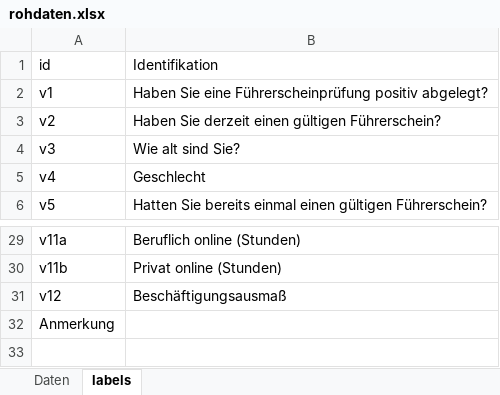
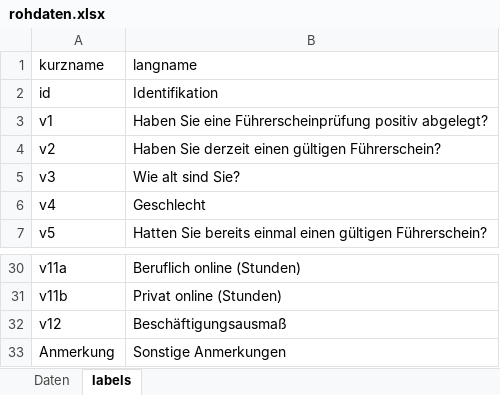
Before and after one commit to tklebel/fuehrerschein, an Excel workbook: data-raw/rohdaten.xlsx, sheet labels, drawn as a sheet; only a part is shown, gaps mark what is left out; values as stored, in another font and other column widths than the file's, no borders; addresses are those after the commit; the diff names each change by its address in the sheet, - before the commit and + after, or states it on an @@ line.

Commit message:
clean up labels in raw data

```diff
--- a/data-raw/rohdaten.xlsx (sheet labels)
+++ b/data-raw/rohdaten.xlsx (sheet labels)
+row 1: kurzname | langname
-B33: (empty)
+B33: Sonstige Anmerkungen
```
